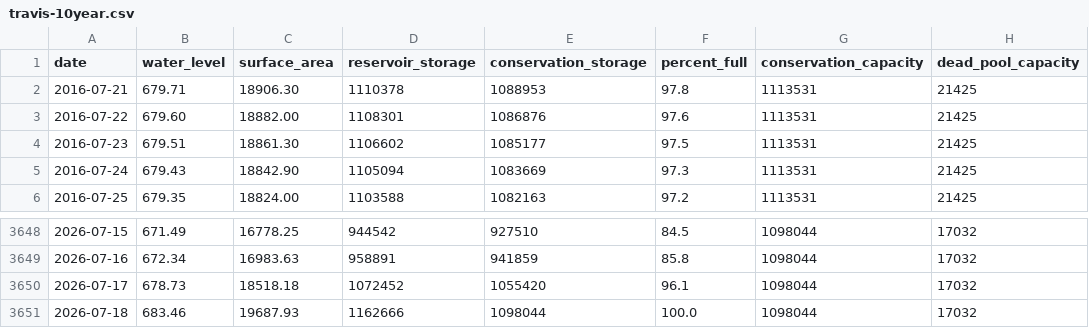
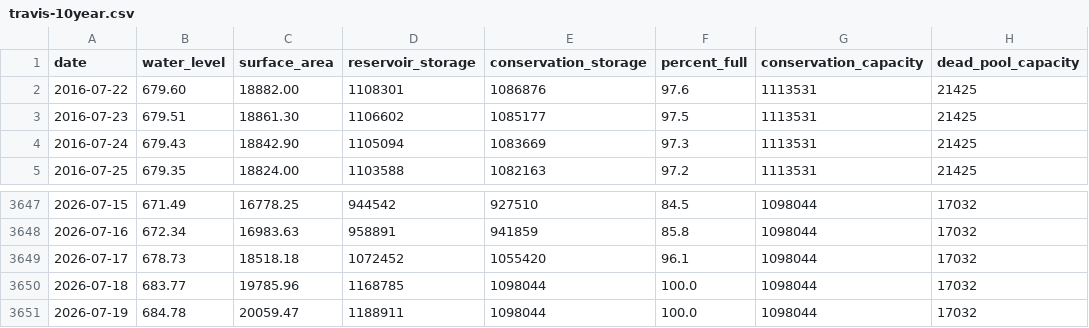
Before and after one commit to islaketravisfullyet-com/islaketravisfullyet.com, a CSV file: assets/data/travis-10year.csv, drawn as a sheet; only a part is shown, gaps mark what is left out.

```diff
--- a/assets/data/travis-10year.csv
+++ b/assets/data/travis-10year.csv
@@ -1,3 +1,2 @@
 date,water_level,surface_area,reservoir_storage,conservation_storage,percent_full,conservation_capacity,dead_pool_capacity
-2016-07-21,679.71,18906.30,1110378,1088953,97.8,1113531,21425
 2016-07-22,679.60,18882.00,1108301,1086876,97.6,1113531,21425
@@ -3650,2 +3649,3 @@ date,water_level,surface_area,reservoir_storage,conservation_storage,percent_ful
 2026-07-17,678.73,18518.18,1072452,1055420,96.1,1098044,17032
-2026-07-18,683.46,19687.93,1162666,1098044,100.0,1098044,17032
+2026-07-18,683.77,19785.96,1168785,1098044,100.0,1098044,17032
+2026-07-19,684.78,20059.47,1188911,1098044,100.0,1098044,17032
```
Also changed, not shown: 1 other file.
